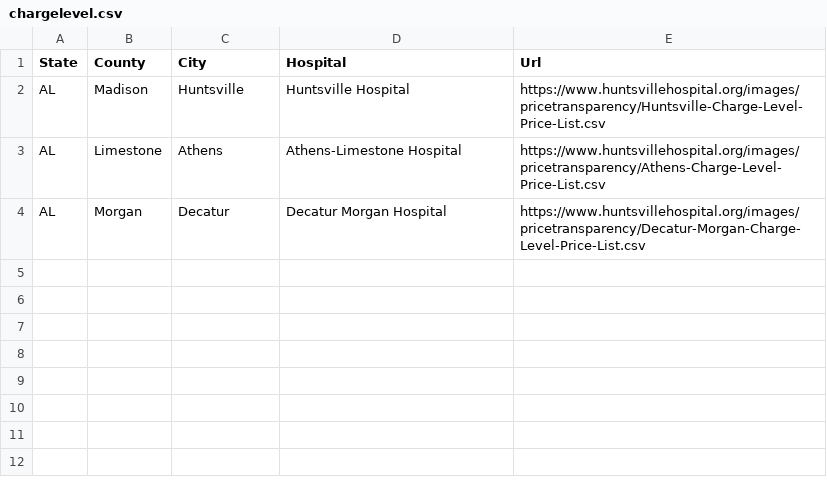
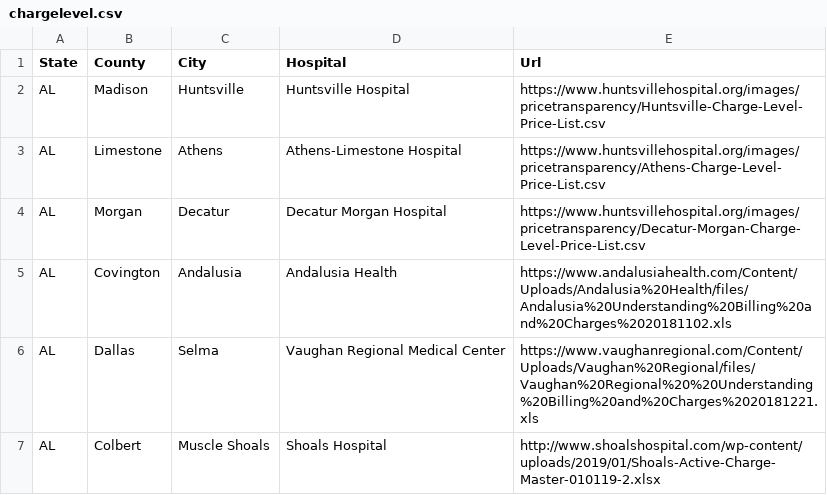
Before and after one commit to amattsmith/StandardChargesData, a CSV file: chargelevel.csv, drawn as a sheet; the diff names each change by its address in the sheet, - before the commit and + after, or states it on an @@ line.

Commit message:
Added lifepoint hospitals to list - all xls files.

```diff
--- a/chargelevel.csv
+++ b/chargelevel.csv
+row 5: AL | Covington | Andalusia | Andalusia Health | https://www.andalusiahealth.com/Content/Uploads/Andalusia%20Health/files/Andalusia%20Understanding%20Billing%20and%20Charges%2020181102.xls
+row 6: AL | Dallas | Selma | Vaughan Regional Medical Center | https://www.vaughanregional.com/Content/Uploads/Vaughan%20Regional/files/Vaughan%20Regional%20%20Understanding%20Billing%20and%20Charges%2020181221.xls
+row 7: AL | Colbert | Muscle Shoals | Shoals Hospital | http://www.shoalshospital.com/wp-content/uploads/2019/01/Shoals-Active-Charge-Master-010119-2.xlsx
```
